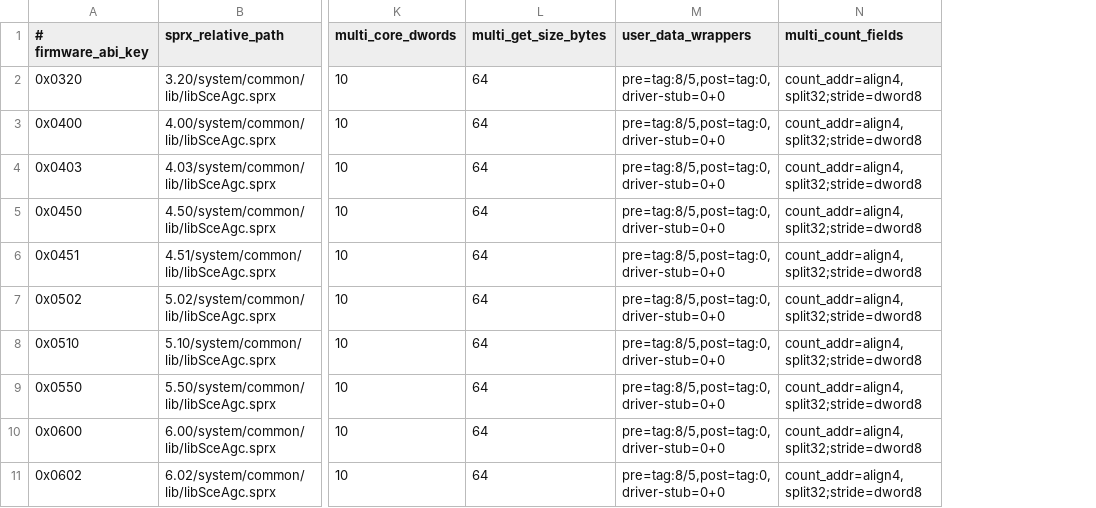
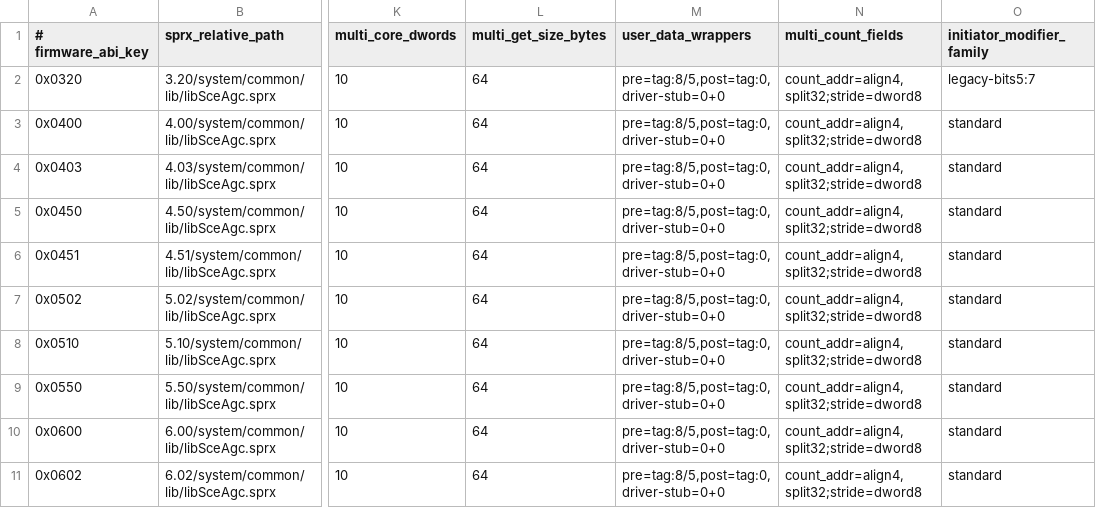
Before and after one commit to OpenAGC/OpenAGC, a TSV file: analysis/agc_indirect_draw_facts.tsv, drawn as a sheet; only a part is shown, gaps mark what is left out; the diff names each change by its address in the sheet, - before the commit and + after, or states it on an @@ line.

Commit message:
analysis: distinguish fw320 indirect initiator ABI

```diff
--- a/analysis/agc_indirect_draw_facts.tsv
+++ b/analysis/agc_indirect_draw_facts.tsv
+column O (initiator_modifier_family), rows 2-11: legacy-bits5:7 | standard | standard | standard | standard | standard | standard | standard | standard | standard
```
Also changed, not shown: 1 other file.
